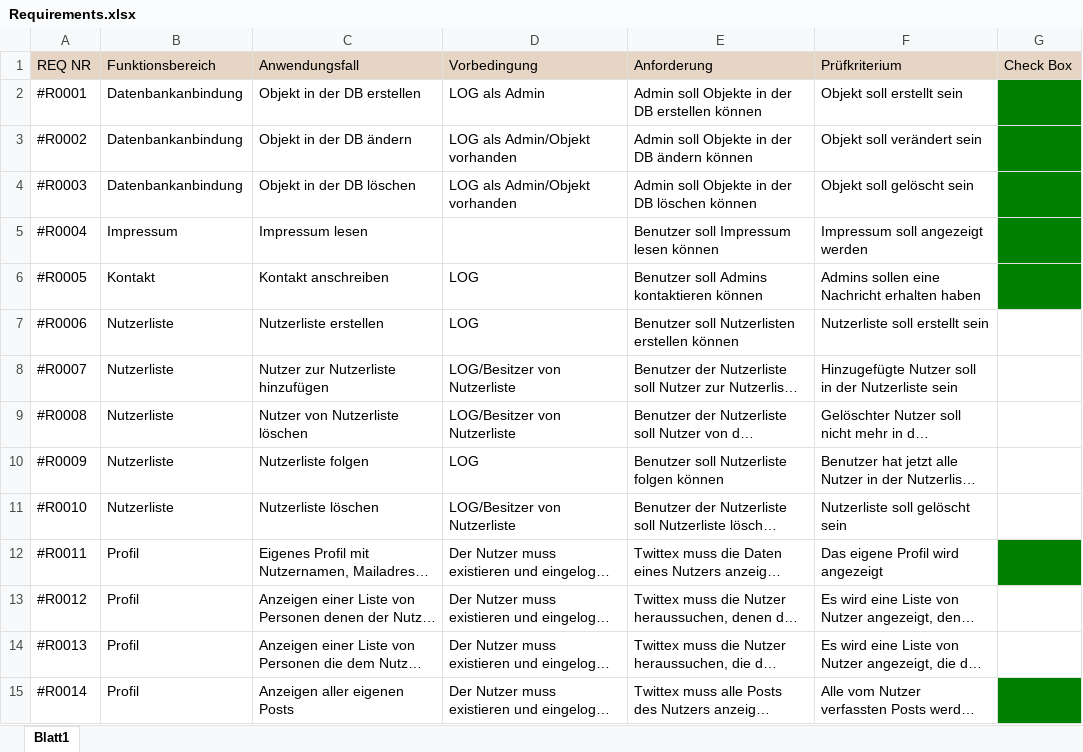
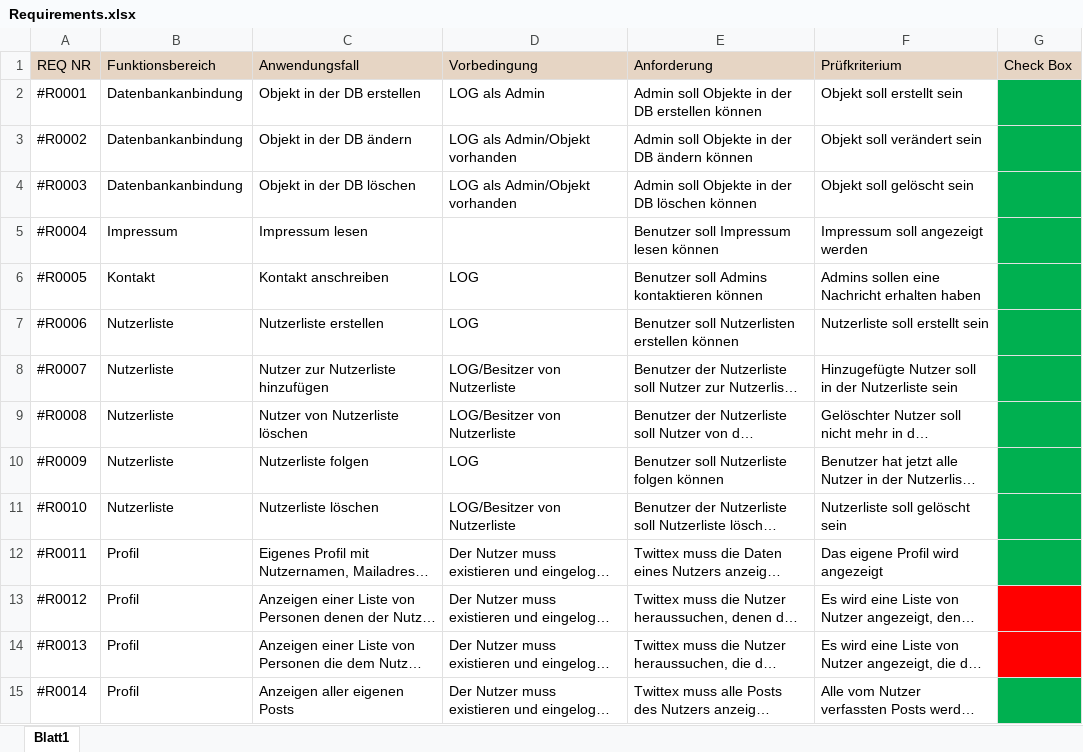
Before and after one commit to patreu22/Twittex, an Excel workbook: Documentation/Requirements.xlsx, sheet Blatt1, drawn as a sheet; only a part is shown; long unchanged cells end in …; values as stored, in another font and other column widths than the file's, no borders; the diff covers the shown part only; the diff names each change by its address in the sheet, - before the commit and + after, or states it on an @@ line.

```diff
--- a/Documentation/Requirements.xlsx (sheet Blatt1)
+++ b/Documentation/Requirements.xlsx (sheet Blatt1)
-G2:G6 fill: #008000
+G2:G6 fill: #00B050
-G7:G11 fill: none
+G7:G11 fill: #00B050
-G12 fill: #008000
+G12 fill: #00B050
-G13:G14 fill: none
+G13:G14 fill: #FF0000
-G15 fill: #008000
+G15 fill: #00B050
```
Also changed, not shown: cell formats elsewhere in this sheet, 5 other files.
